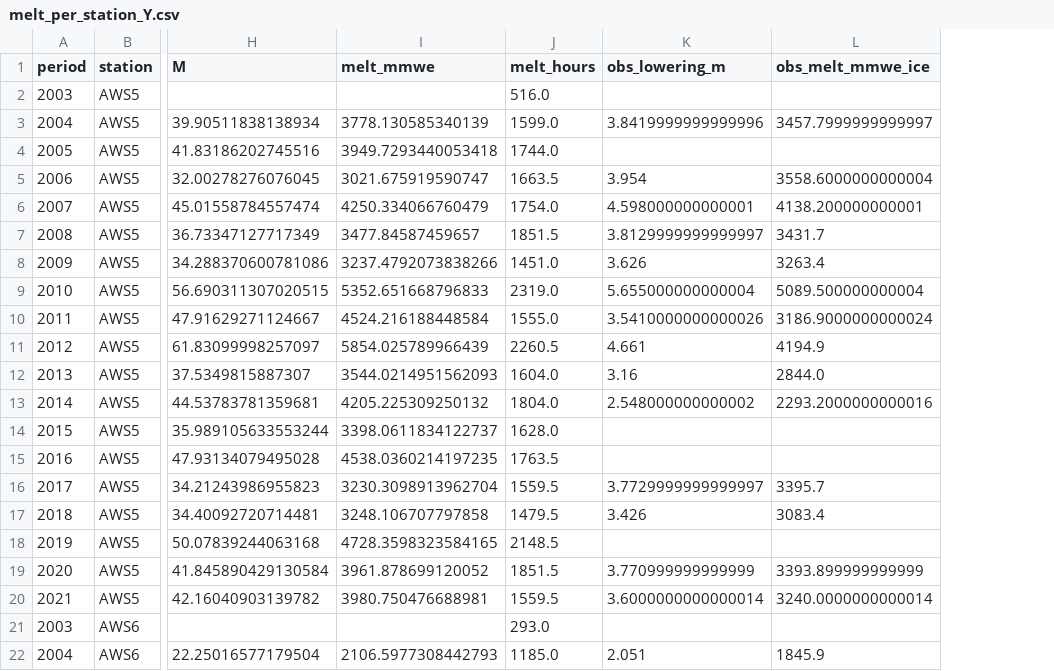
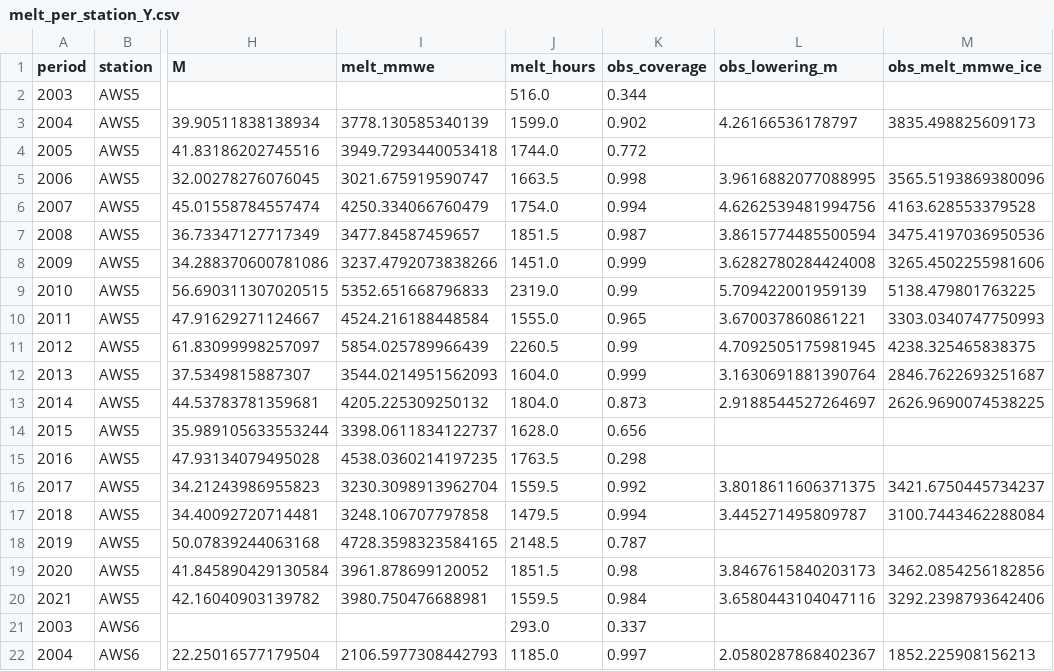
Before and after one commit to jantientramper/MAIO_project7, a CSV file: output/melt_per_station_Y.csv, drawn as a sheet; only a part is shown, gaps mark what is left out; addresses are those after the commit; the diff covers the shown part only; the diff names each change by its address in the sheet, - before the commit and + after, or states it on an @@ line.

```diff
--- a/output/melt_per_station_Y.csv
+++ b/output/melt_per_station_Y.csv
+column K (obs_coverage), rows 2-22: 0.344 | 0.902 | 0.772 | 0.998 | 0.994 | 0.987 | 0.999 | 0.99 | 0.965 | 0.99 | 0.999 | 0.873 | 0.656 | 0.298 | 0.992 | 0.994 | 0.787 | 0.98 | 0.984 | 0.337 | 0.997
-L3 (obs_lowering_m): 3.8419999999999996
+L3 (obs_lowering_m): 4.26166536178797
-M3 (obs_melt_mmwe_ice): 3457.7999999999997
+M3 (obs_melt_mmwe_ice): 3835.498825609173
-L5 (obs_lowering_m): 3.954
+L5 (obs_lowering_m): 3.9616882077088995
-M5 (obs_melt_mmwe_ice): 3558.6000000000004
+M5 (obs_melt_mmwe_ice): 3565.5193869380096
-L6 (obs_lowering_m): 4.598000000000001
+L6 (obs_lowering_m): 4.6262539481994756
-M6 (obs_melt_mmwe_ice): 4138.200000000001
+M6 (obs_melt_mmwe_ice): 4163.628553379528
-L7 (obs_lowering_m): 3.8129999999999997
+L7 (obs_lowering_m): 3.8615774485500594
-M7 (obs_melt_mmwe_ice): 3431.7
+M7 (obs_melt_mmwe_ice): 3475.4197036950536
-L8 (obs_lowering_m): 3.626
+L8 (obs_lowering_m): 3.6282780284424008
-M8 (obs_melt_mmwe_ice): 3263.4
+M8 (obs_melt_mmwe_ice): 3265.4502255981606
-L9 (obs_lowering_m): 5.655000000000004
+L9 (obs_lowering_m): 5.709422001959139
-M9 (obs_melt_mmwe_ice): 5089.500000000004
+M9 (obs_melt_mmwe_ice): 5138.479801763225
-L10 (obs_lowering_m): 3.5410000000000026
+L10 (obs_lowering_m): 3.670037860861221
-M10 (obs_melt_mmwe_ice): 3186.9000000000024
+M10 (obs_melt_mmwe_ice): 3303.0340747750993
-L11 (obs_lowering_m): 4.661
+L11 (obs_lowering_m): 4.7092505175981945
-M11 (obs_melt_mmwe_ice): 4194.9
+M11 (obs_melt_mmwe_ice): 4238.325465838375
-L12 (obs_lowering_m): 3.16
+L12 (obs_lowering_m): 3.1630691881390764
-M12 (obs_melt_mmwe_ice): 2844.0
+M12 (obs_melt_mmwe_ice): 2846.7622693251687
-L13 (obs_lowering_m): 2.548000000000002
+L13 (obs_lowering_m): 2.9188544527264697
-M13 (obs_melt_mmwe_ice): 2293.2000000000016
+M13 (obs_melt_mmwe_ice): 2626.9690074538225
-L16 (obs_lowering_m): 3.7729999999999997
+L16 (obs_lowering_m): 3.8018611606371375
-M16 (obs_melt_mmwe_ice): 3395.7
+M16 (obs_melt_mmwe_ice): 3421.6750445734237
-L17 (obs_lowering_m): 3.426
+L17 (obs_lowering_m): 3.445271495809787
-M17 (obs_melt_mmwe_ice): 3083.4
+M17 (obs_melt_mmwe_ice): 3100.7443462288084
-L19 (obs_lowering_m): 3.770999999999999
+L19 (obs_lowering_m): 3.8467615840203173
-M19 (obs_melt_mmwe_ice): 3393.899999999999
+M19 (obs_melt_mmwe_ice): 3462.0854256182856
-L20 (obs_lowering_m): 3.6000000000000014
+L20 (obs_lowering_m): 3.6580443104047116
-M20 (obs_melt_mmwe_ice): 3240.0000000000014
+M20 (obs_melt_mmwe_ice): 3292.2398793642406
-L22 (obs_lowering_m): 2.051
+L22 (obs_lowering_m): 2.0580287868402367
-M22 (obs_melt_mmwe_ice): 1845.9
+M22 (obs_melt_mmwe_ice): 1852.225908156213
```
Also changed, not shown: 3 removed rows and 44 edited cells elsewhere in this file, output/melt_comparison_M.csv, output/melt_per_station_M.csv, 23 other files.
